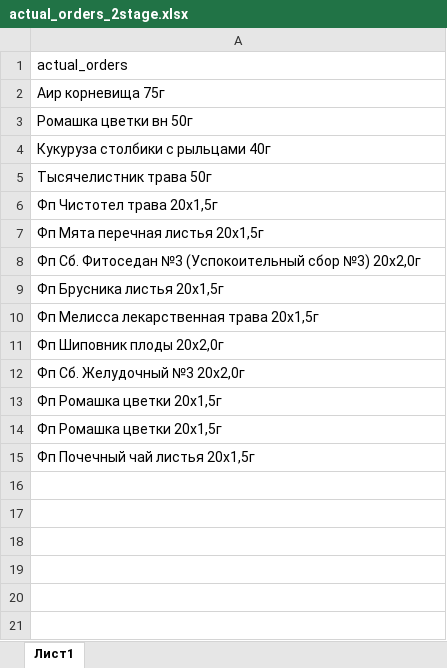
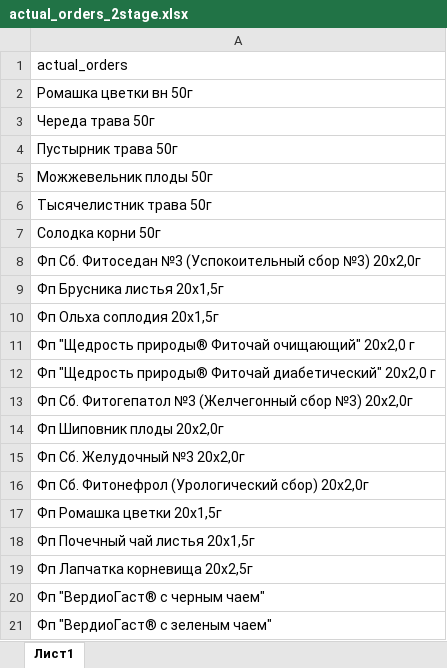
Before and after one commit to andreykoz82/StockAnalysis, an Excel workbook: data/actual_orders_2stage.xlsx, sheet Лист1, drawn as a sheet; values as stored, in another font and other column widths than the file's, no borders; removed rows and columns are numbered as before the commit, all else as after; the diff names each change by its address in the sheet, - before the commit and + after, or states it on an @@ line.

```diff
--- a/data/actual_orders_2stage.xlsx (sheet Лист1)
+++ b/data/actual_orders_2stage.xlsx (sheet Лист1)
-row 2: Аир корневища 75г
-A3: Кукуруза столбики с рыльцами 40г
+A3: Череда трава 50г
+row 4: Пустырник трава 50г
+row 5: Можжевельник плоды 50г
-A7: Фп Чистотел трава 20х1,5г
+A7: Солодка корни 50г
-row 7: Фп Мята перечная листья 20x1,5г
-A10: Фп Мелисса лекарственная трава 20x1,5г
+A10: Фп Ольха соплодия 20х1,5г
+row 11: Фп "Щедрость природы® Фиточай очищающий" 20х2,0 г
+row 12: Фп "Щедрость природы® Фиточай диабетический" 20х2,0 г
+row 13: Фп Сб. Фитогепатол №3 (Желчегонный сбор №3) 20x2,0г
-A16: Фп Ромашка цветки 20x1,5г
+A16: Фп Сб. Фитонефрол (Урологический сбор) 20x2,0г
+row 19: Фп Лапчатка корневища 20x2,5г
+row 20: Фп "ВердиоГаст® с черным чаем"
+row 21: Фп "ВердиоГаст® с зеленым чаем"
```
Also changed, not shown: data/finished_goods_stocks.xlsx, data/materials_stocks.xlsx, 2 other files.
